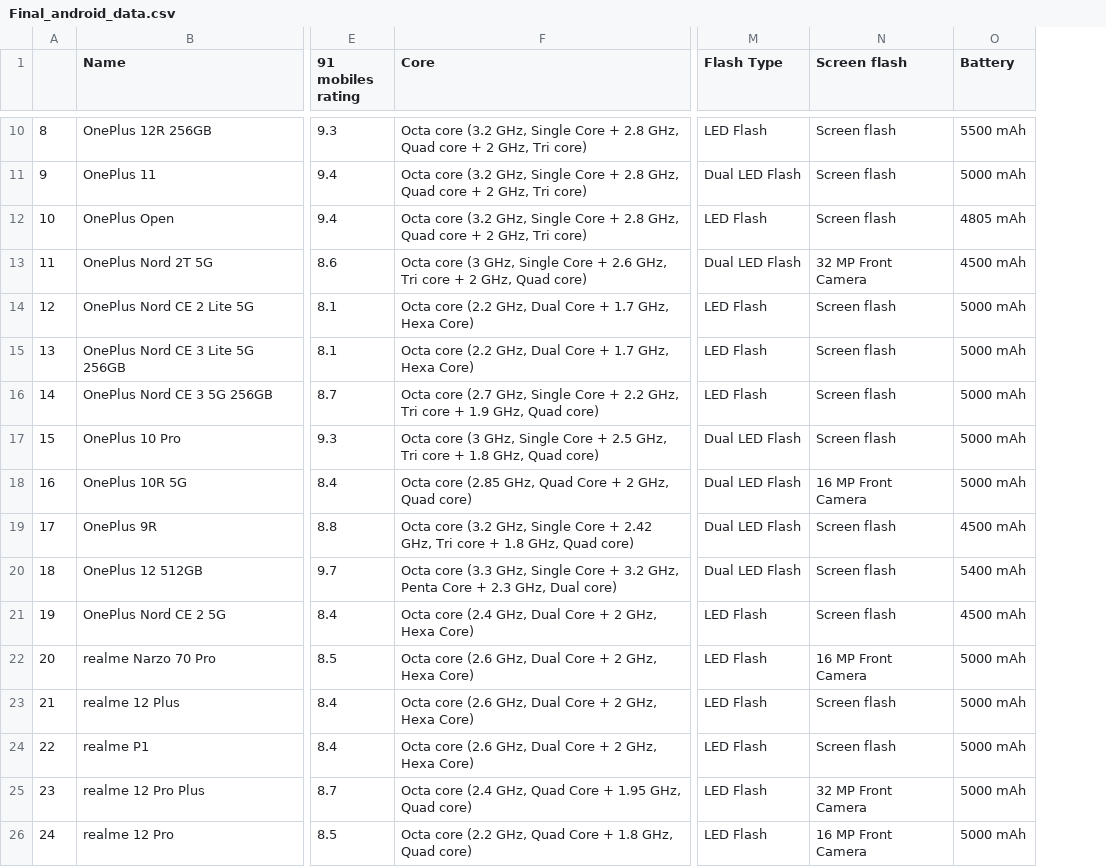
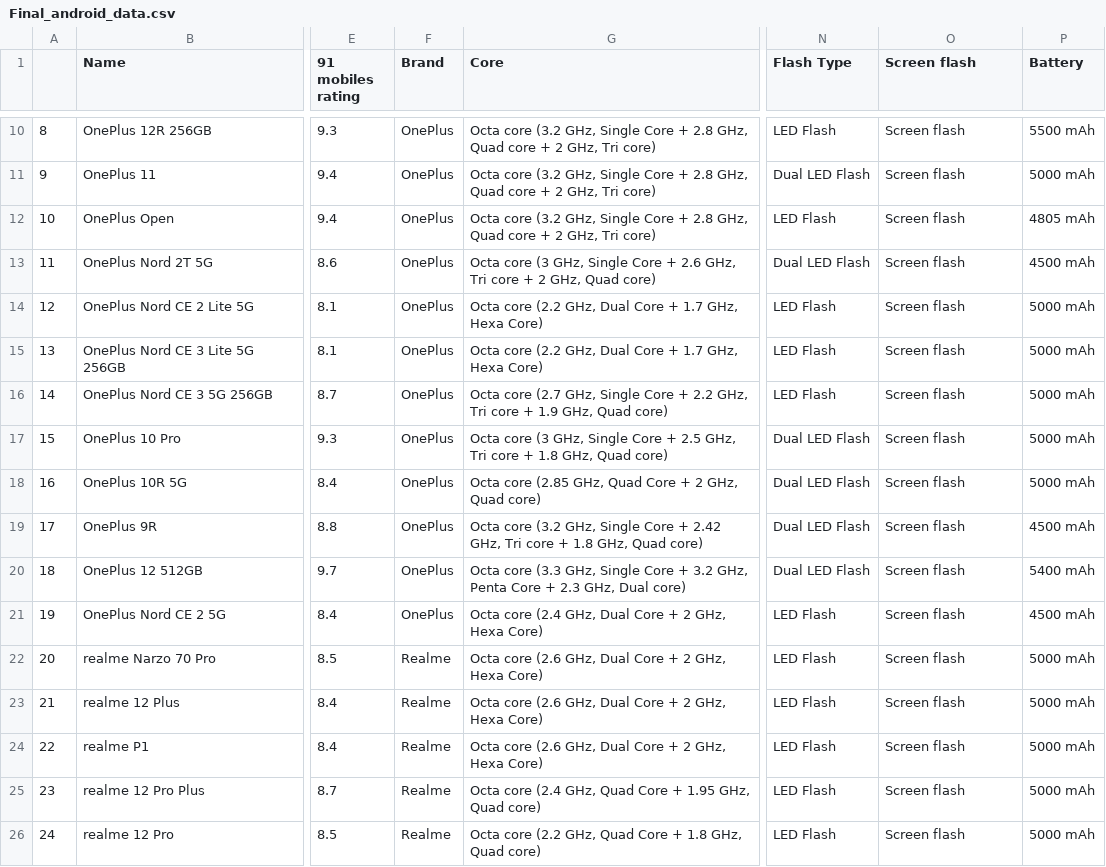
Before and after one commit to admirer77/Smartphone_Recommendation_System, a CSV file: data/Final DF/Final_android_data.csv, drawn as a sheet; only a part is shown, gaps mark what is left out; addresses are those after the commit; the diff covers the shown part only; the diff names each change by its address in the sheet, - before the commit and + after, or states it on an @@ line.

```diff
--- a/data/Final DF/Final_android_data.csv
+++ b/data/Final DF/Final_android_data.csv
+column F (Brand), rows 10-26: OnePlus | OnePlus | OnePlus | OnePlus | OnePlus | OnePlus | OnePlus | OnePlus | OnePlus | OnePlus | OnePlus | OnePlus | Realme | Realme | Realme | Realme | Realme
-O13 (Screen flash): 32 MP Front Camera
+O13 (Screen flash): Screen flash
-O18 (Screen flash): 16 MP Front Camera
+O18 (Screen flash): Screen flash
-O22 (Screen flash): 16 MP Front Camera
+O22 (Screen flash): Screen flash
-O25 (Screen flash): 32 MP Front Camera
+O25 (Screen flash): Screen flash
-O26 (Screen flash): 16 MP Front Camera
+O26 (Screen flash): Screen flash
```
Also changed, not shown: 61 edited cells elsewhere in this file, data/Final DF/Final_apple_data.csv, data/OS/Android_mobiles.csv, 5 other files.
